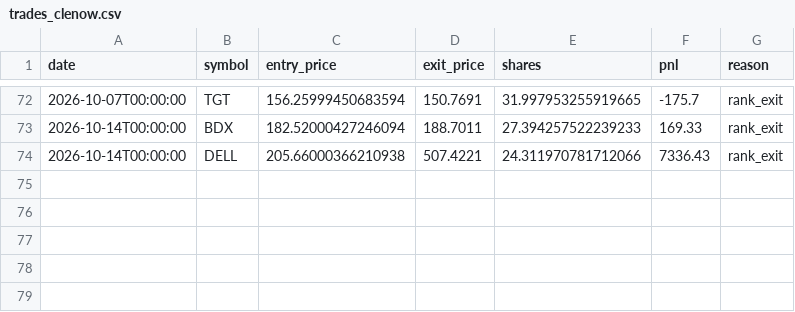
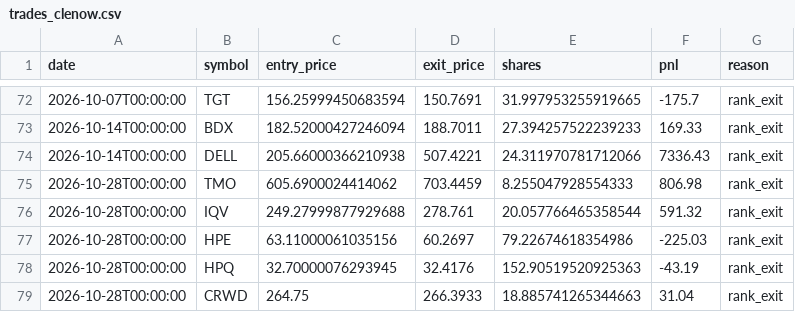
Before and after one commit to RelaxWide/QT, a CSV file: paper_trading/trades_clenow.csv, drawn as a sheet; only a part is shown, gaps mark what is left out.

```diff
--- a/paper_trading/trades_clenow.csv
+++ b/paper_trading/trades_clenow.csv
@@ -74 +74,6 @@ date,symbol,entry_price,exit_price,shares,pnl,reason
 2026-10-14T00:00:00,DELL,205.66000366210938,507.4221,24.311970781712066,7336.43,rank_exit
+2026-10-28T00:00:00,TMO,605.6900024414062,703.4459,8.255047928554333,806.98,rank_exit
+2026-10-28T00:00:00,IQV,249.27999877929688,278.761,20.057766465358544,591.32,rank_exit
+2026-10-28T00:00:00,HPE,63.11000061035156,60.2697,79.22674618354986,-225.03,rank_exit
+2026-10-28T00:00:00,HPQ,32.70000076293945,32.4176,152.90519520925363,-43.19,rank_exit
+2026-10-28T00:00:00,CRWD,264.75,266.3933,18.885741265344663,31.04,rank_exit
```
Also changed, not shown: paper_trading/daily_nav.csv, 5 other files.
